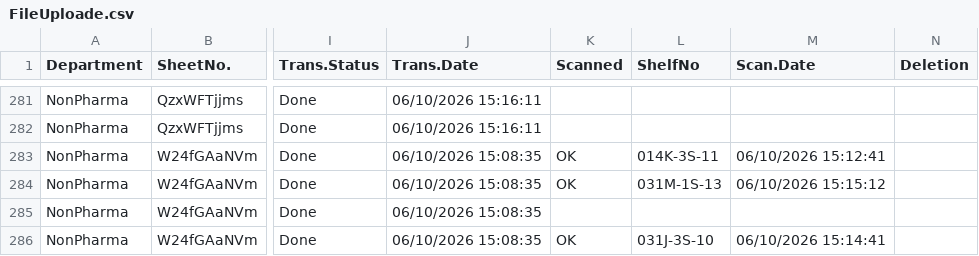
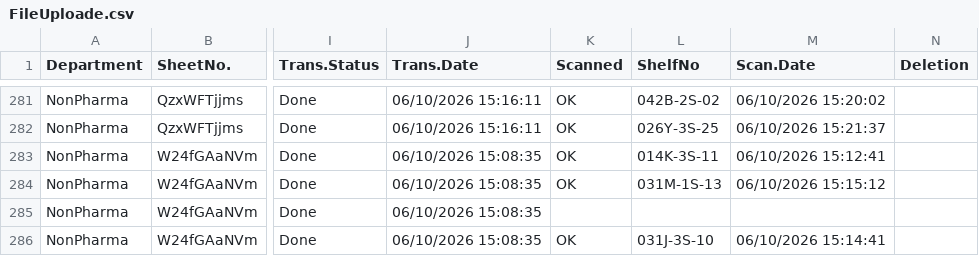
Before and after one commit to sysorapro/warehouse-scanner-Data, a CSV file: FileUploade.csv, drawn as a sheet; only a part is shown, gaps mark what is left out; the diff covers the shown part only; the diff names each change by its address in the sheet, - before the commit and + after, or states it on an @@ line.

Commit message:
Warehouse Scanner: sync Scanned/ShelfNo/Scan.Date on share — QzxWFTjjms

```diff
--- a/FileUploade.csv
+++ b/FileUploade.csv
-K281:K282 (Scanned): (empty)
+K281:K282 (Scanned): OK
-L281 (ShelfNo): (empty)
+L281 (ShelfNo): 042B-2S-02
-M281 (Scan.Date): (empty)
+M281 (Scan.Date): 06/10/2026 15:20:02
-L282 (ShelfNo): (empty)
+L282 (ShelfNo): 026Y-3S-25
-M282 (Scan.Date): (empty)
+M282 (Scan.Date): 06/10/2026 15:21:37
```
Also changed, not shown: 54 edited cells elsewhere in this file.
